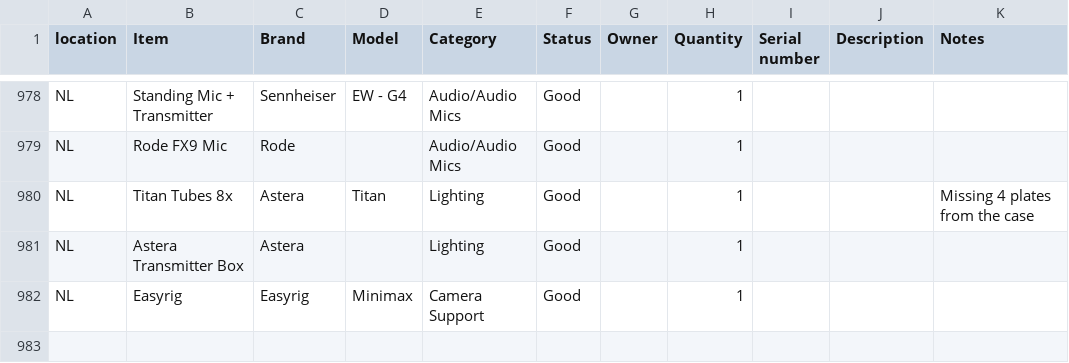
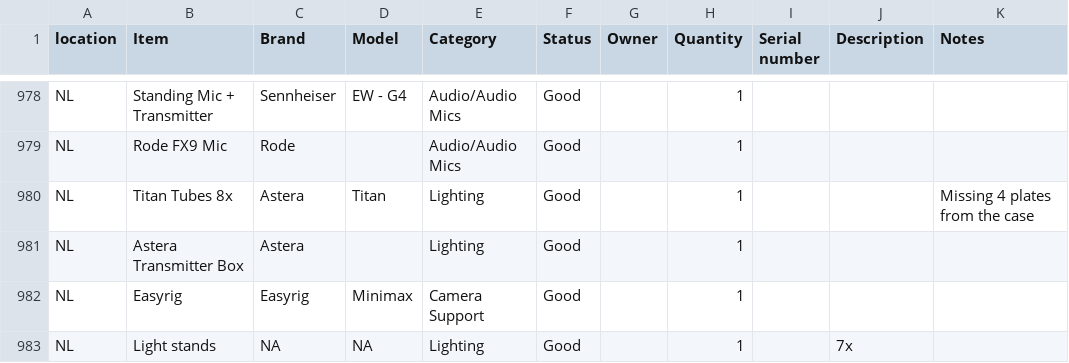
Before and after one commit to liquid-coop/Equipment_Inventory, a CSV file: database.csv, drawn as a sheet; only a part is shown, gaps mark what is left out.

Commit message:
Update inventory via web app

```diff
--- a/database.csv
+++ b/database.csv
@@ -982 +982,2 @@ NL,"Astera Transmitter Box ",Astera,,Lighting,Good,,1,,,
 NL,"Easyrig ","Easyrig ",Minimax,Camera Support,Good,,1,,,
+NL,"Light stands ",NA,NA,Lighting,Good,,1,,7x,
```
